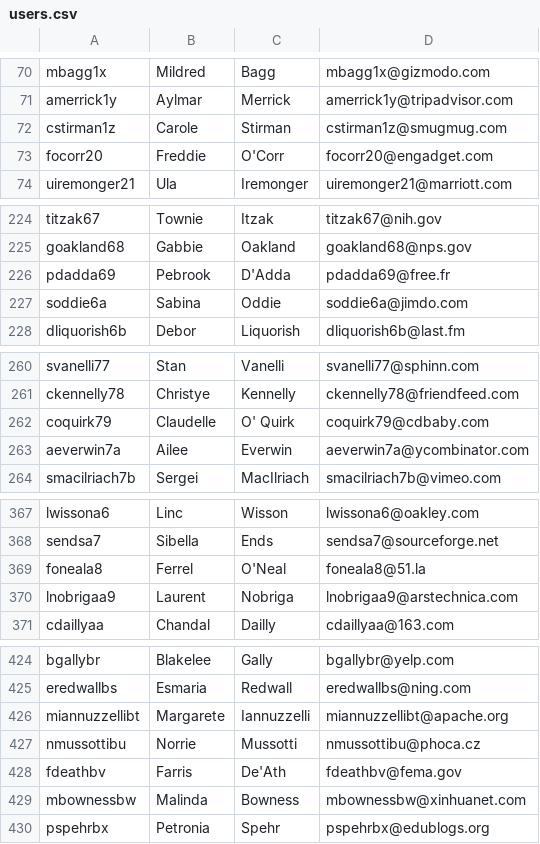
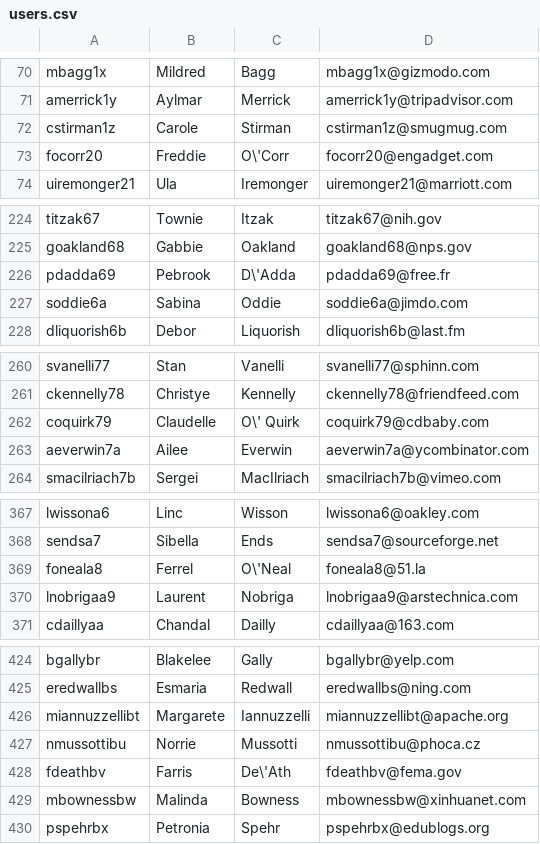
Before and after one commit to 10up/wpsnapshots, a CSV file: src/data/users.csv, drawn as a sheet; only a part is shown, gaps mark what is left out; the diff covers the shown part only.

Commit message:
Escape Data

```diff
--- a/src/data/users.csv
+++ b/src/data/users.csv
@@ -72,3 +72,3 @@ amerrick1y,Aylmar,Merrick,amerrick1y@tripadvisor.com
 cstirman1z,Carole,Stirman,cstirman1z@smugmug.com
-focorr20,Freddie,O'Corr,focorr20@engadget.com
+focorr20,Freddie,O\'Corr,focorr20@engadget.com
 uiremonger21,Ula,Iremonger,uiremonger21@marriott.com
@@ -225,3 +225,3 @@ titzak67,Townie,Itzak,titzak67@nih.gov
 goakland68,Gabbie,Oakland,goakland68@nps.gov
-pdadda69,Pebrook,D'Adda,pdadda69@free.fr
+pdadda69,Pebrook,D\'Adda,pdadda69@free.fr
 soddie6a,Sabina,Oddie,soddie6a@jimdo.com
@@ -261,3 +261,3 @@ svanelli77,Stan,Vanelli,svanelli77@sphinn.com
 ckennelly78,Christye,Kennelly,ckennelly78@friendfeed.com
-coquirk79,Claudelle,O' Quirk,coquirk79@cdbaby.com
+coquirk79,Claudelle,O\' Quirk,coquirk79@cdbaby.com
 aeverwin7a,Ailee,Everwin,aeverwin7a@ycombinator.com
@@ -368,3 +368,3 @@ lwissona6,Linc,Wisson,lwissona6@oakley.com
 sendsa7,Sibella,Ends,sendsa7@sourceforge.net
-foneala8,Ferrel,O'Neal,foneala8@51.la
+foneala8,Ferrel,O\'Neal,foneala8@51.la
 lnobrigaa9,Laurent,Nobriga,lnobrigaa9@arstechnica.com
@@ -427,3 +427,3 @@ miannuzzellibt,Margarete,Iannuzzelli,miannuzzellibt@apache.org
 nmussottibu,Norrie,Mussotti,nmussottibu@phoca.cz
-fdeathbv,Farris,De'Ath,fdeathbv@fema.gov
+fdeathbv,Farris,De\'Ath,fdeathbv@fema.gov
 mbownessbw,Malinda,Bowness,mbownessbw@xinhuanet.com
```
Also changed, not shown: 2 edited cells elsewhere in this file, 1 other file.
